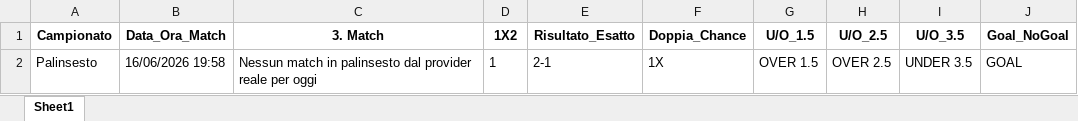
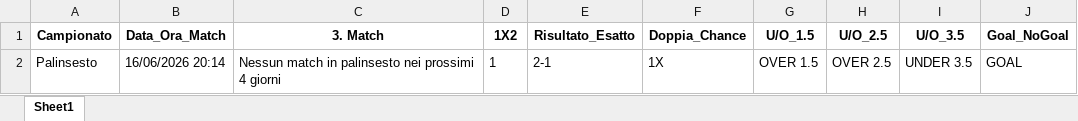
Before and after one commit to CodeMV26/app-betting-codice, an Excel workbook: Pronostici_App_Betting.xlsx, sheet Sheet1, drawn as a sheet; values as stored, in another font and other column widths than the file's, no borders; the diff names each change by its address in the sheet, - before the commit and + after, or states it on an @@ line.

```diff
--- a/Pronostici_App_Betting.xlsx (sheet Sheet1)
+++ b/Pronostici_App_Betting.xlsx (sheet Sheet1)
-B2 (Data_Ora_Match): 16/06/2026 19:58
+B2 (Data_Ora_Match): 16/06/2026 20:14
-C2 (3. Match): …in palinsesto dal provider reale per oggi
+C2 (3. Match): …in palinsesto nei prossimi 4 giorni
```
Also changed, not shown: Database_App_Betting.xlsx.
